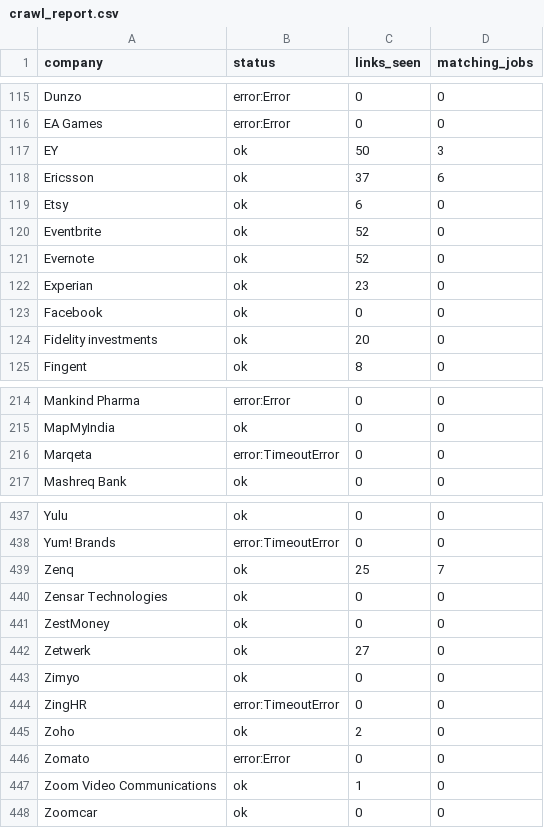
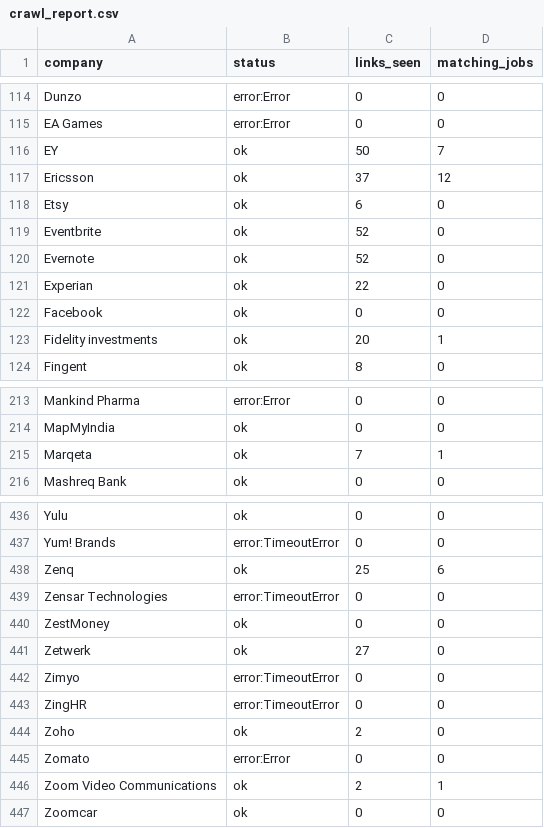
Before and after one commit to goodchai0/bot, a CSV file: crawl_report.csv, drawn as a sheet; only a part is shown, gaps mark what is left out; the diff covers the shown part only.

```diff
--- a/crawl_report.csv
+++ b/crawl_report.csv
@@ -116,4 +115,4 @@ Dunzo,error:Error,0,0
 EA Games,error:Error,0,0
-EY,ok,50,3
-Ericsson,ok,37,6
+EY,ok,50,7
+Ericsson,ok,37,12
 Etsy,ok,6,0
@@ -121,5 +120,5 @@ Eventbrite,ok,52,0
 Evernote,ok,52,0
-Experian,ok,23,0
+Experian,ok,22,0
 Facebook,ok,0,0
-Fidelity investments,ok,20,0
+Fidelity investments,ok,20,1
 Fingent,ok,8,0
@@ -215,3 +214,3 @@ Mankind Pharma,error:Error,0,0
 MapMyIndia,ok,0,0
-Marqeta,error:TimeoutError,0,0
+Marqeta,ok,7,1
 Mashreq Bank,ok,0,0
@@ -438,7 +437,7 @@ Yulu,ok,0,0
 Yum! Brands,error:TimeoutError,0,0
-Zenq,ok,25,7
-Zensar Technologies,ok,0,0
+Zenq,ok,25,6
+Zensar Technologies,error:TimeoutError,0,0
 ZestMoney,ok,0,0
 Zetwerk,ok,27,0
-Zimyo,ok,0,0
+Zimyo,error:TimeoutError,0,0
 ZingHR,error:TimeoutError,0,0
@@ -446,3 +445,3 @@ Zoho,ok,2,0
 Zomato,error:Error,0,0
-Zoom Video Communications,ok,1,0
+Zoom Video Communications,ok,2,1
 Zoomcar,ok,0,0
```
Also changed, not shown: 1 removed row and 59 edited cells elsewhere in this file, new_jobs.csv, 11 other files.
